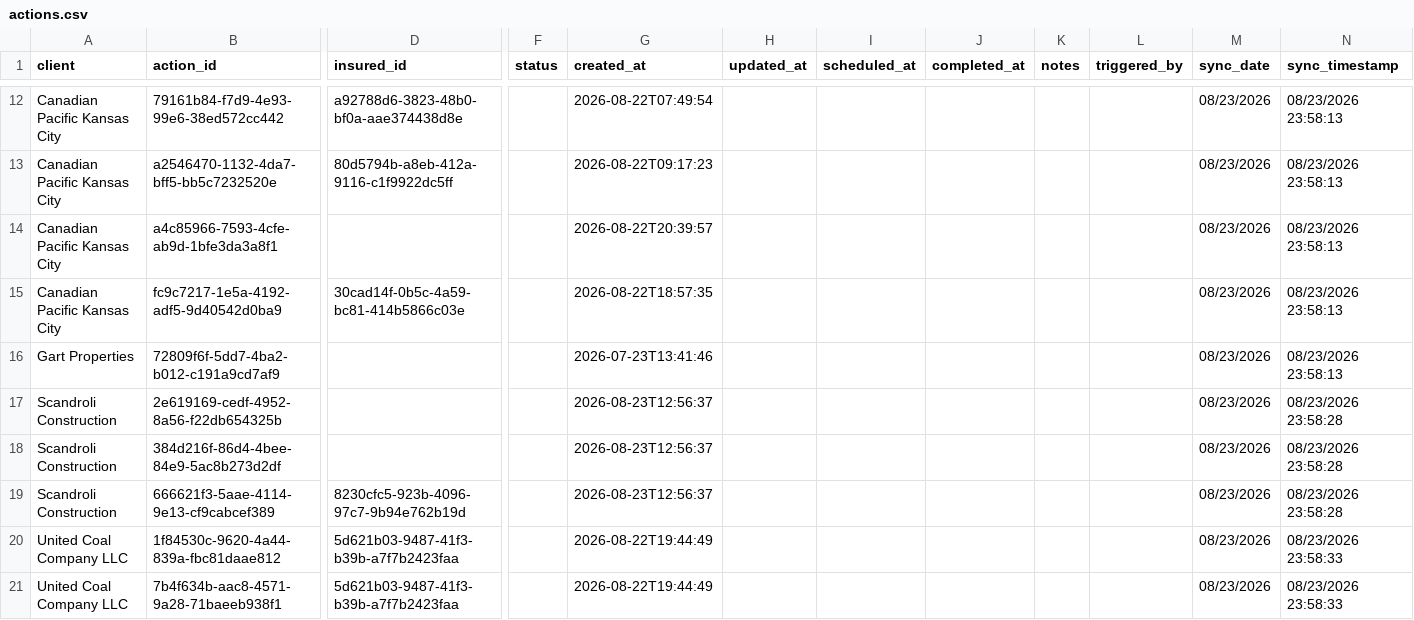
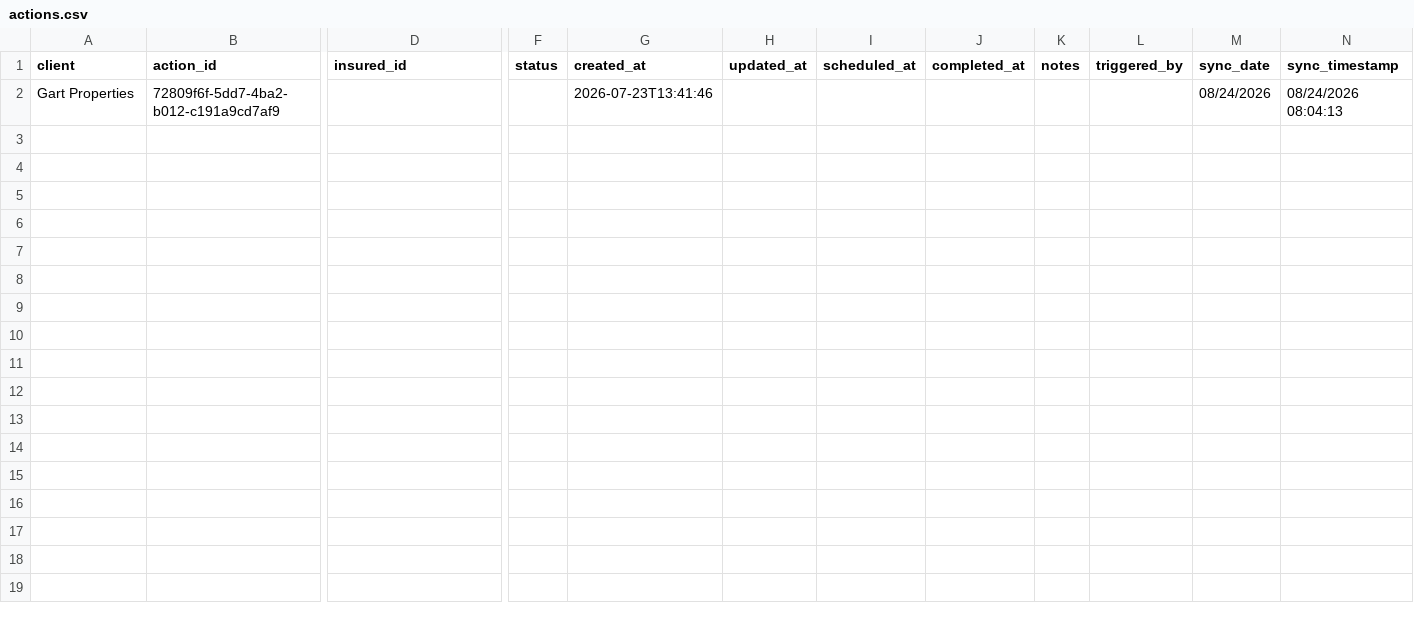
Before and after one commit to PhilipIrving/hubcertsecure, a CSV file: data/evident/actions.csv, drawn as a sheet; only a part is shown, gaps mark what is left out; removed rows and columns are numbered as before the commit, all else as after; rows hold the shown columns only; the diff covers the shown part only; the diff names each change by its address in the sheet, - before the commit and + after, or states it on an @@ line.

```diff
--- a/data/evident/actions.csv
+++ b/data/evident/actions.csv
-row 12: Canadian Pacific Kansas City | 79161b84-f7d9-4e93-99e6-38ed572cc442 | a92788d6-3823-48b0-bf0a-aae374438d8e |  | 2026-08-22T07:49:54 |  |  |  |  |  | 08/23/2026 | 08/23/2026 23:58:13
-row 13: Canadian Pacific Kansas City | a2546470-1132-4da7-bff5-bb5c7232520e | 80d5794b-a8eb-412a-9116-c1f9922dc5ff |  | 2026-08-22T09:17:23 |  |  |  |  |  | 08/23/2026 | 08/23/2026 23:58:13
-row 14: Canadian Pacific Kansas City | a4c85966-7593-4cfe-ab9d-1bfe3da3a8f1 |  |  | 2026-08-22T20:39:57 |  |  |  |  |  | 08/23/2026 | 08/23/2026 23:58:13
-row 15: Canadian Pacific Kansas City | fc9c7217-1e5a-4192-adf5-9d40542d0ba9 | 30cad14f-0b5c-4a59-bc81-414b5866c03e |  | 2026-08-22T18:57:35 |  |  |  |  |  | 08/23/2026 | 08/23/2026 23:58:13
-M2 (sync_date): 08/23/2026
+M2 (sync_date): 08/24/2026
-N2 (sync_timestamp): 08/23/2026 23:58:13
+N2 (sync_timestamp): 08/24/2026 08:04:13
-row 17: Scandroli Construction | 2e619169-cedf-4952-8a56-f22db654325b |  |  | 2026-08-23T12:56:37 |  |  |  |  |  | 08/23/2026 | 08/23/2026 23:58:28
-row 18: Scandroli Construction | 384d216f-86d4-4bee-84e9-5ac8b273d2df |  |  | 2026-08-23T12:56:37 |  |  |  |  |  | 08/23/2026 | 08/23/2026 23:58:28
-row 19: Scandroli Construction | 666621f3-5aae-4114-9e13-cf9cabcef389 | 8230cfc5-923b-4096-97c7-9b94e762b19d |  | 2026-08-23T12:56:37 |  |  |  |  |  | 08/23/2026 | 08/23/2026 23:58:28
-row 20: United Coal Company LLC | 1f84530c-9620-4a44-839a-fbc81daae812 | 5d621b03-9487-41f3-b39b-a7f7b2423faa |  | 2026-08-22T19:44:49 |  |  |  |  |  | 08/23/2026 | 08/23/2026 23:58:33
-row 21: United Coal Company LLC | 7b4f634b-aac8-4571-9a28-71baeeb938f1 | 5d621b03-9487-41f3-b39b-a7f7b2423faa |  | 2026-08-22T19:44:49 |  |  |  |  |  | 08/23/2026 | 08/23/2026 23:58:33
```
Also changed, not shown: 10 removed rows elsewhere in this file, data/evident/sync_metadata.csv, 24 other files.
